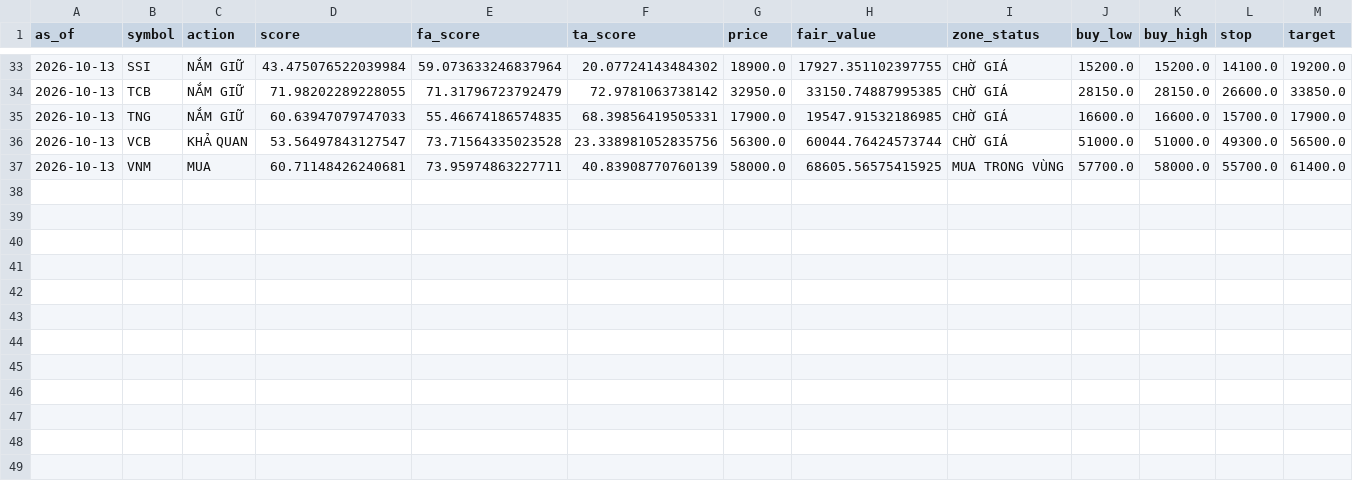
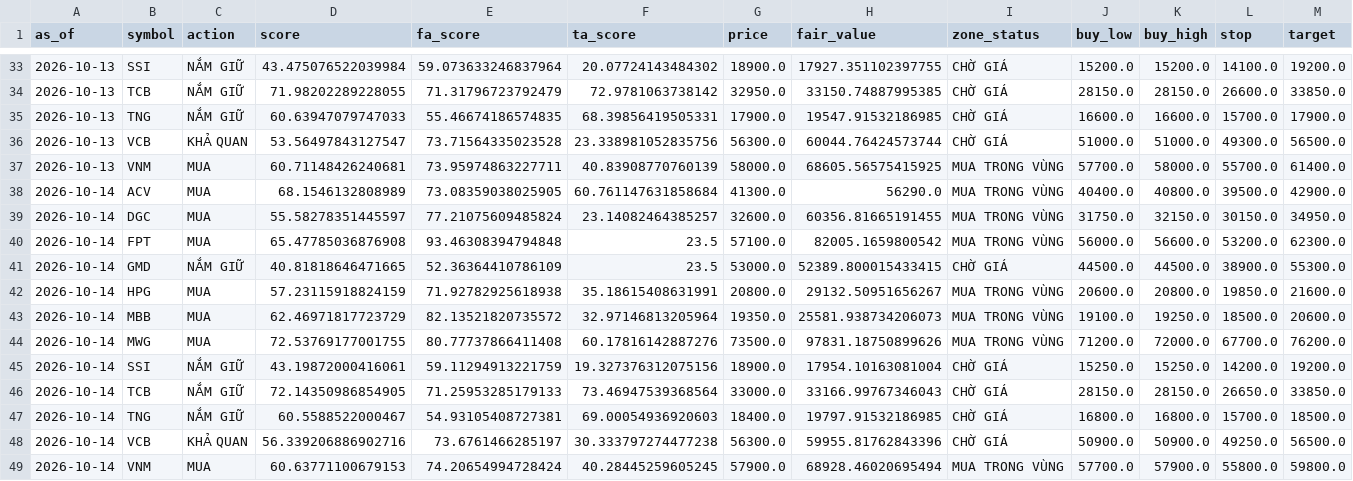
Before and after one commit to datkhonglac/tool_chung_khoa, a CSV file: history/signals.csv, drawn as a sheet; only a part is shown, gaps mark what is left out; rows hold the shown columns only; the diff names each change by its address in the sheet, - before the commit and + after, or states it on an @@ line.

```diff
--- a/history/signals.csv
+++ b/history/signals.csv
+row 38: 2026-10-14 | ACV | MUA | 68.1546132808989 | 73.08359038025905 | 60.761147631858684 | 41300.0 | 56290.0 | MUA TRONG VÙNG | 40400.0 | 40800.0 | 39500.0 | 42900.0
+row 39: 2026-10-14 | DGC | MUA | 55.58278351445597 | 77.21075609485824 | 23.14082464385257 | 32600.0 | 60356.81665191455 | MUA TRONG VÙNG | 31750.0 | 32150.0 | 30150.0 | 34950.0
+row 40: 2026-10-14 | FPT | MUA | 65.47785036876908 | 93.46308394794848 | 23.5 | 57100.0 | 82005.1659800542 | MUA TRONG VÙNG | 56000.0 | 56600.0 | 53200.0 | 62300.0
+row 41: 2026-10-14 | GMD | NẮM GIỮ | 40.81818646471665 | 52.36364410786109 | 23.5 | 53000.0 | 52389.800015433415 | CHỜ GIÁ | 44500.0 | 44500.0 | 38900.0 | 55300.0
+row 42: 2026-10-14 | HPG | MUA | 57.23115918824159 | 71.92782925618938 | 35.18615408631991 | 20800.0 | 29132.50951656267 | MUA TRONG VÙNG | 20600.0 | 20800.0 | 19850.0 | 21600.0
+row 43: 2026-10-14 | MBB | MUA | 62.46971817723729 | 82.13521820735572 | 32.97146813205964 | 19350.0 | 25581.938734206073 | MUA TRONG VÙNG | 19100.0 | 19250.0 | 18500.0 | 20600.0
+row 44: 2026-10-14 | MWG | MUA | 72.53769177001755 | 80.77737866411408 | 60.17816142887276 | 73500.0 | 97831.18750899626 | MUA TRONG VÙNG | 71200.0 | 72000.0 | 67700.0 | 76200.0
+row 45: 2026-10-14 | SSI | NẮM GIỮ | 43.19872000416061 | 59.11294913221759 | 19.327376312075156 | 18900.0 | 17954.10163081004 | CHỜ GIÁ | 15250.0 | 15250.0 | 14200.0 | 19200.0
+row 46: 2026-10-14 | TCB | NẮM GIỮ | 72.14350986854905 | 71.25953285179133 | 73.46947539368564 | 33000.0 | 33166.99767346043 | CHỜ GIÁ | 28150.0 | 28150.0 | 26650.0 | 33850.0
+row 47: 2026-10-14 | TNG | NẮM GIỮ | 60.5588522000467 | 54.93105408727381 | 69.00054936920603 | 18400.0 | 19797.91532186985 | CHỜ GIÁ | 16800.0 | 16800.0 | 15700.0 | 18500.0
+row 48: 2026-10-14 | VCB | KHẢ QUAN | 56.339206886902716 | 73.6761466285197 | 30.333797274477238 | 56300.0 | 59955.81762843396 | CHỜ GIÁ | 50900.0 | 50900.0 | 49250.0 | 56500.0
+row 49: 2026-10-14 | VNM | MUA | 60.63771100679153 | 74.20654994728424 | 40.28445259605245 | 57900.0 | 68928.46020695494 | MUA TRONG VÙNG | 57700.0 | 57900.0 | 55800.0 | 59800.0
```
Also changed, not shown: 1 other file.
